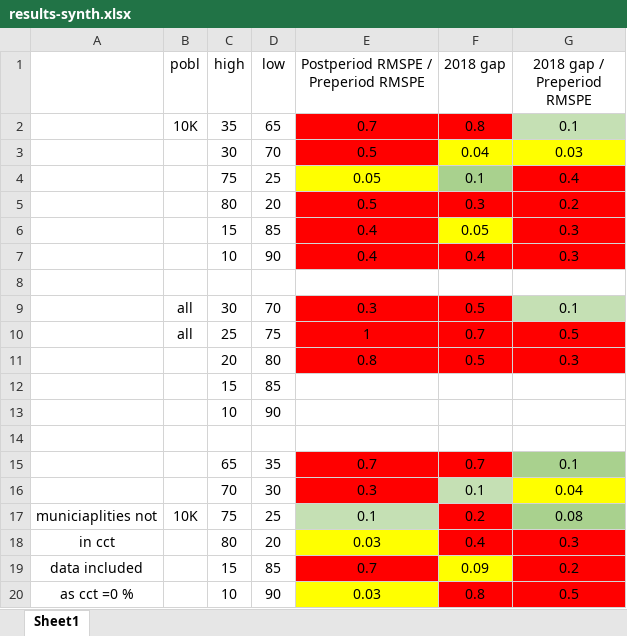
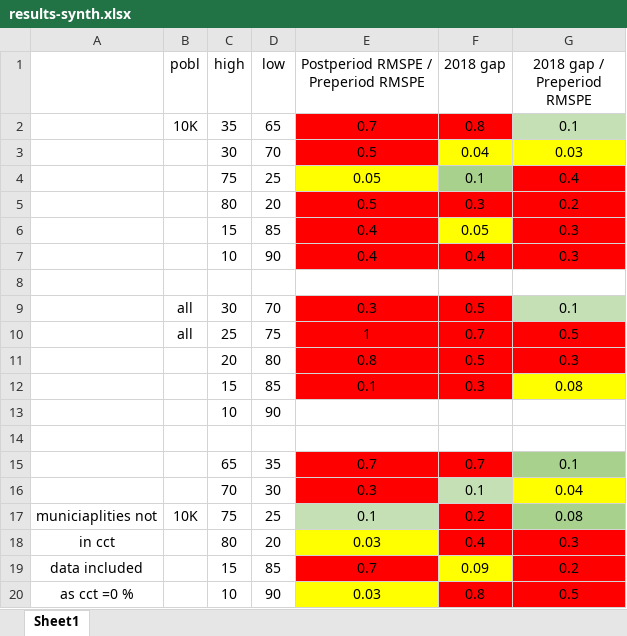
Before and after one commit to jfsantosm/2021a-crime-ccts-colombia, an Excel workbook: results-synth.xlsx, sheet Sheet1, drawn as a sheet; values as stored, in another font and other column widths than the file's, no borders; removed rows and columns are numbered as before the commit, all else as after; the diff names each change by its address in the sheet, - before the commit and + after, or states it on an @@ line.

```diff
--- a/results-synth.xlsx (sheet Sheet1)
+++ b/results-synth.xlsx (sheet Sheet1)
-row 12:  |  | 15 | 85
+row 12:  |  | 15 | 85 | 0.1 | 0.3 | 0.08
```
Also changed, not shown: 51 other files.
